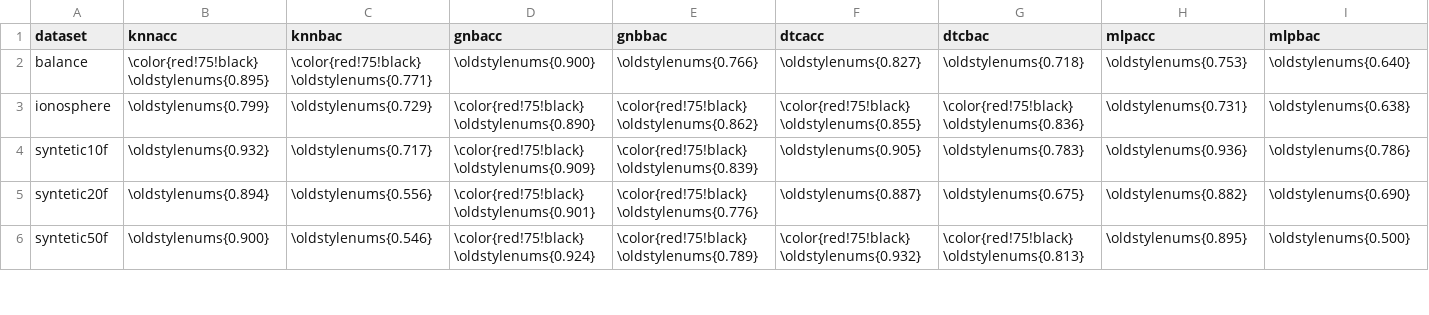
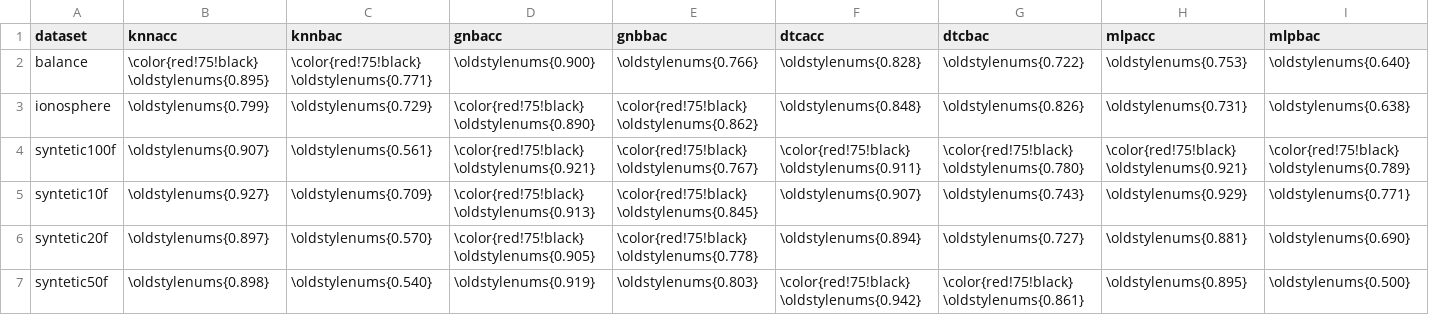
Before and after one commit to xehivs/ecml17, a CSV file: _site/data/hreference.csv, drawn as a sheet; only a part is shown; addresses are those after the commit; rows hold the shown columns only; the diff covers the shown part only; the diff names each change by its address in the sheet, - before the commit and + after, or states it on an @@ line.

```diff
--- a/_site/data/hreference.csv
+++ b/_site/data/hreference.csv
-F2 (dtcacc): \oldstylenums{0.827}
+F2 (dtcacc): \oldstylenums{0.828}
-G2 (dtcbac): \oldstylenums{0.718}
+G2 (dtcbac): \oldstylenums{0.722}
-F3 (dtcacc): \color{red!75!black} \oldstylenums{0.855}
+F3 (dtcacc): \oldstylenums{0.848}
-G3 (dtcbac): \color{red!75!black} \oldstylenums{0.836}
+G3 (dtcbac): \oldstylenums{0.826}
+row 4: syntetic100f | \oldstylenums{0.907} | \oldstylenums{0.561} | \color{red!75!black} \oldstylenums{0.921} | \color{red!75!black} \oldstylenums{0.767} | \color{red!75!black} \oldstylenums{0.911} | \color{red!75!black} \oldstylenums{0.780} | \color{red!75!black} \oldstylenums{0.921} | \color{red!75!black} \oldstylenums{0.789}
-B5 (knnacc): \oldstylenums{0.932}
+B5 (knnacc): \oldstylenums{0.927}
-C5 (knnbac): \oldstylenums{0.717}
+C5 (knnbac): \oldstylenums{0.709}
-D5 (gnbacc): \color{red!75!black} \oldstylenums{0.909}
+D5 (gnbacc): \color{red!75!black} \oldstylenums{0.913}
-E5 (gnbbac): \color{red!75!black} \oldstylenums{0.839}
+E5 (gnbbac): \color{red!75!black} \oldstylenums{0.845}
-F5 (dtcacc): \oldstylenums{0.905}
+F5 (dtcacc): \oldstylenums{0.907}
-G5 (dtcbac): \oldstylenums{0.783}
+G5 (dtcbac): \oldstylenums{0.743}
-H5 (mlpacc): \oldstylenums{0.936}
+H5 (mlpacc): \oldstylenums{0.929}
-I5 (mlpbac): \oldstylenums{0.786}
+I5 (mlpbac): \oldstylenums{0.771}
-B6 (knnacc): \oldstylenums{0.894}
+B6 (knnacc): \oldstylenums{0.897}
-C6 (knnbac): \oldstylenums{0.556}
+C6 (knnbac): \oldstylenums{0.570}
-D6 (gnbacc): \color{red!75!black} \oldstylenums{0.901}
+D6 (gnbacc): \color{red!75!black} \oldstylenums{0.905}
-E6 (gnbbac): \color{red!75!black} \oldstylenums{0.776}
+E6 (gnbbac): \color{red!75!black} \oldstylenums{0.778}
-F6 (dtcacc): \oldstylenums{0.887}
+F6 (dtcacc): \oldstylenums{0.894}
-G6 (dtcbac): \oldstylenums{0.675}
+G6 (dtcbac): \oldstylenums{0.727}
-H6 (mlpacc): \oldstylenums{0.882}
+H6 (mlpacc): \oldstylenums{0.881}
-B7 (knnacc): \oldstylenums{0.900}
+B7 (knnacc): \oldstylenums{0.898}
-C7 (knnbac): \oldstylenums{0.546}
+C7 (knnbac): \oldstylenums{0.540}
-D7 (gnbacc): \color{red!75!black} \oldstylenums{0.924}
+D7 (gnbacc): \oldstylenums{0.919}
-E7 (gnbbac): \color{red!75!black} \oldstylenums{0.789}
+E7 (gnbbac): \oldstylenums{0.803}
-F7 (dtcacc): \color{red!75!black} \oldstylenums{0.932}
+F7 (dtcacc): \color{red!75!black} \oldstylenums{0.942}
-G7 (dtcbac): \color{red!75!black} \oldstylenums{0.813}
+G7 (dtcbac): \color{red!75!black} \oldstylenums{0.861}
```
Also changed, not shown: 25 edited cells elsewhere in this file, _site/data/datasets.csv, _site/data/reference.csv, 17 other files.
